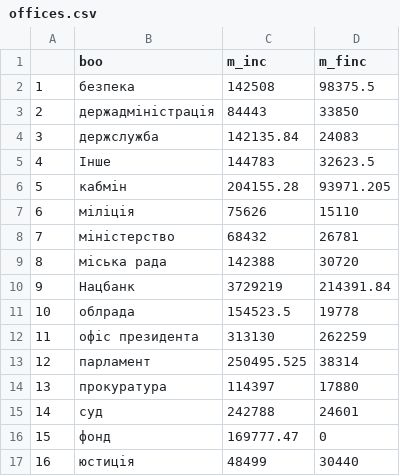
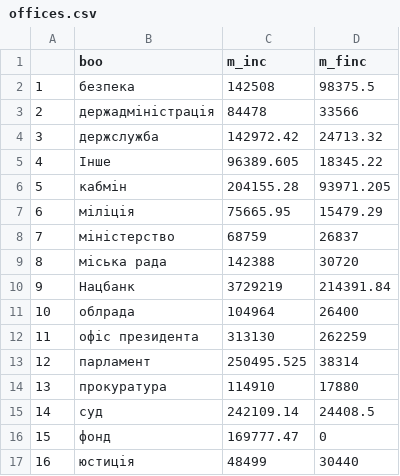
Before and after one commit to dchaplinsky/declarations.com.ua, a CSV file: declarations_site/static/data/offices.csv, drawn as a sheet.

Commit message:
new data, over 20000 records

```diff
--- a/declarations_site/static/data/offices.csv
+++ b/declarations_site/static/data/offices.csv
@@ -2,15 +2,15 @@
 "1","безпека",142508,98375.5
-"2","держадміністрація",84443,33850
-"3","держслужба",142135.84,24083
-"4","Інше",144783,32623.5
+"2","держадміністрація",84478,33566
+"3","держслужба",142972.42,24713.32
+"4","Інше",96389.605,18345.22
 "5","кабмін",204155.28,93971.205
-"6","міліція",75626,15110
-"7","міністерство",68432,26781
+"6","міліція",75665.95,15479.29
+"7","міністерство",68759,26837
 "8","міська рада",142388,30720
 "9","Нацбанк",3729219,214391.84
-"10","облрада",154523.5,19778
+"10","облрада",104964,26400
 "11","офіс президента",313130,262259
 "12","парламент",250495.525,38314
-"13","прокуратура",114397,17880
-"14","суд",242788,24601
+"13","прокуратура",114910,17880
+"14","суд",242109.14,24408.5
 "15","фонд",169777.47,0
```
Also changed, not shown: declarations_site/static/data/states.csv.
